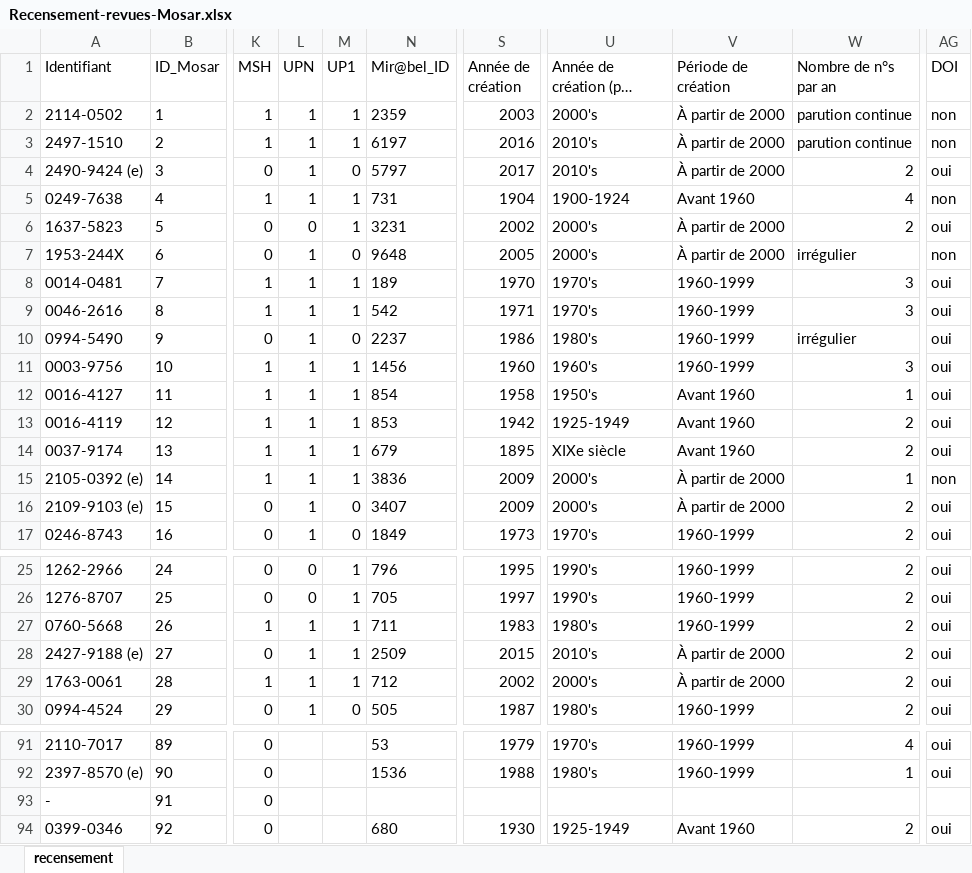
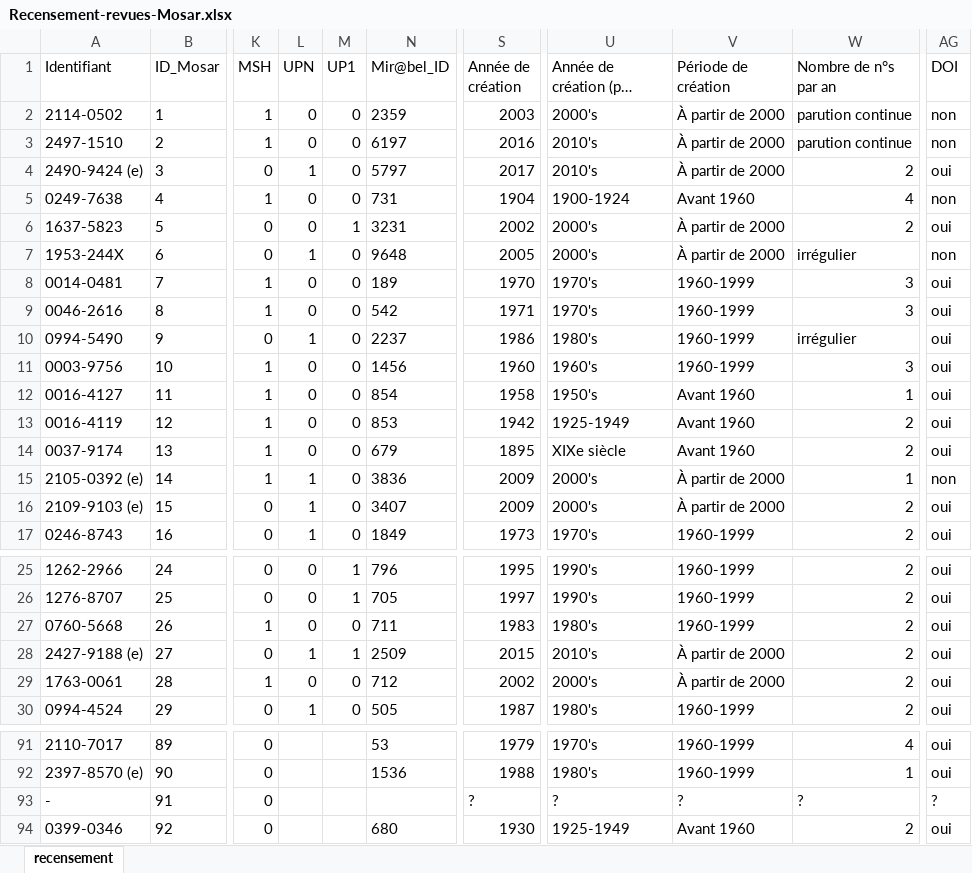
Before and after one commit to nicocoquet/mosar, an Excel workbook: data/Recensement-revues-Mosar.xlsx, sheet recensement, drawn as a sheet; only a part is shown, gaps mark what is left out; long unchanged cells end in …; values as stored, in another font and other column widths than the file's, no borders; the diff covers the shown part only; the diff names each change by its address in the sheet, - before the commit and + after, or states it on an @@ line.

Commit message:
data: actualiser le recensement Mosar (nicocoquet)

```diff
--- a/data/Recensement-revues-Mosar.xlsx (sheet recensement)
+++ b/data/Recensement-revues-Mosar.xlsx (sheet recensement)
-L2:L3 (UPN): 1
+L2:L3 (UPN): 0
-M2:M3 (UP1): 1
+M2:M3 (UP1): 0
-L5 (UPN): 1
+L5 (UPN): 0
-M5 (UP1): 1
+M5 (UP1): 0
-L8:L9 (UPN): 1
+L8:L9 (UPN): 0
-M8:M9 (UP1): 1
+M8:M9 (UP1): 0
-L11:L14 (UPN): 1
+L11:L14 (UPN): 0
-M11:M15 (UP1): 1
+M11:M15 (UP1): 0
-L27 (UPN): 1
+L27 (UPN): 0
-M27 (UP1): 1
+M27 (UP1): 0
-L29 (UPN): 1
+L29 (UPN): 0
-M29 (UP1): 1
+M29 (UP1): 0
-S93 (Année de création): (empty)
+S93 (Année de création): ?
-U93 (Année de création (par décennie)): (empty)
+U93 (Année de création (par décennie)): ?
-V93 (Période de création): (empty)
+V93 (Période de création): ?
-W93 (Nombre de n°s par an): (empty)
+W93 (Nombre de n°s par an): ?
-AG93 (DOI): (empty)
+AG93 (DOI): ?
```
Also changed, not shown: 2 edited cells elsewhere in this sheet.
